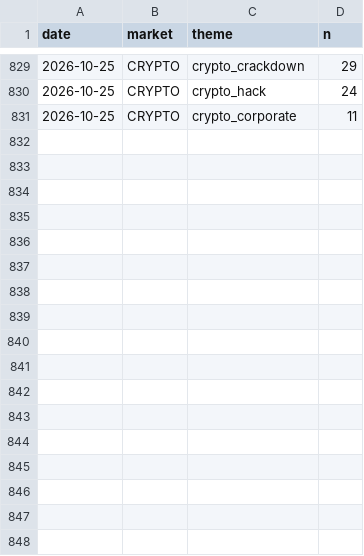
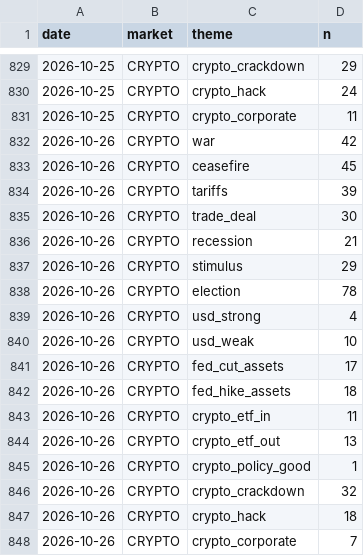
Before and after one commit to clyphor/stock-screener, a CSV file: results/macro_history.csv, drawn as a sheet; only a part is shown, gaps mark what is left out.

```diff
--- a/results/macro_history.csv
+++ b/results/macro_history.csv
@@ -831 +831,18 @@ date,market,theme,n
 2026-10-25,CRYPTO,crypto_corporate,11
+2026-10-26,CRYPTO,war,42
+2026-10-26,CRYPTO,ceasefire,45
+2026-10-26,CRYPTO,tariffs,39
+2026-10-26,CRYPTO,trade_deal,30
+2026-10-26,CRYPTO,recession,21
+2026-10-26,CRYPTO,stimulus,29
+2026-10-26,CRYPTO,election,78
+2026-10-26,CRYPTO,usd_strong,4
+2026-10-26,CRYPTO,usd_weak,10
+2026-10-26,CRYPTO,fed_cut_assets,17
+2026-10-26,CRYPTO,fed_hike_assets,18
+2026-10-26,CRYPTO,crypto_etf_in,11
+2026-10-26,CRYPTO,crypto_etf_out,13
+2026-10-26,CRYPTO,crypto_policy_good,1
+2026-10-26,CRYPTO,crypto_crackdown,32
+2026-10-26,CRYPTO,crypto_hack,18
+2026-10-26,CRYPTO,crypto_corporate,7
```
Also changed, not shown: results/label_history.csv, results/label_state.csv, 6 other files.
